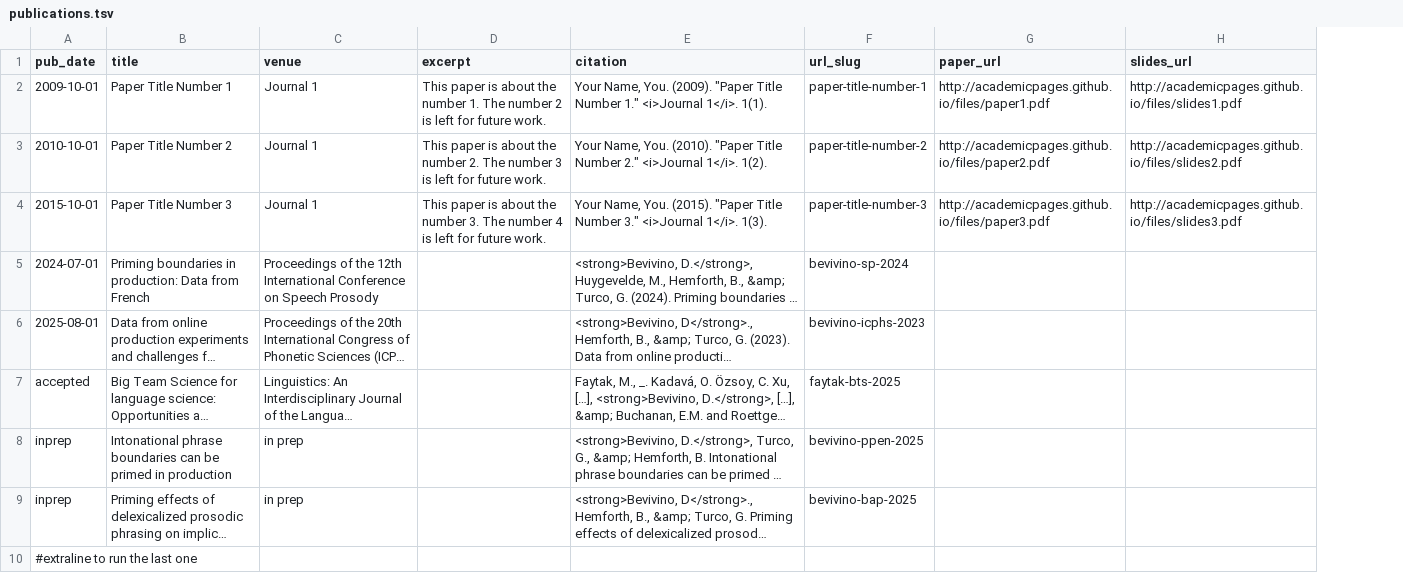
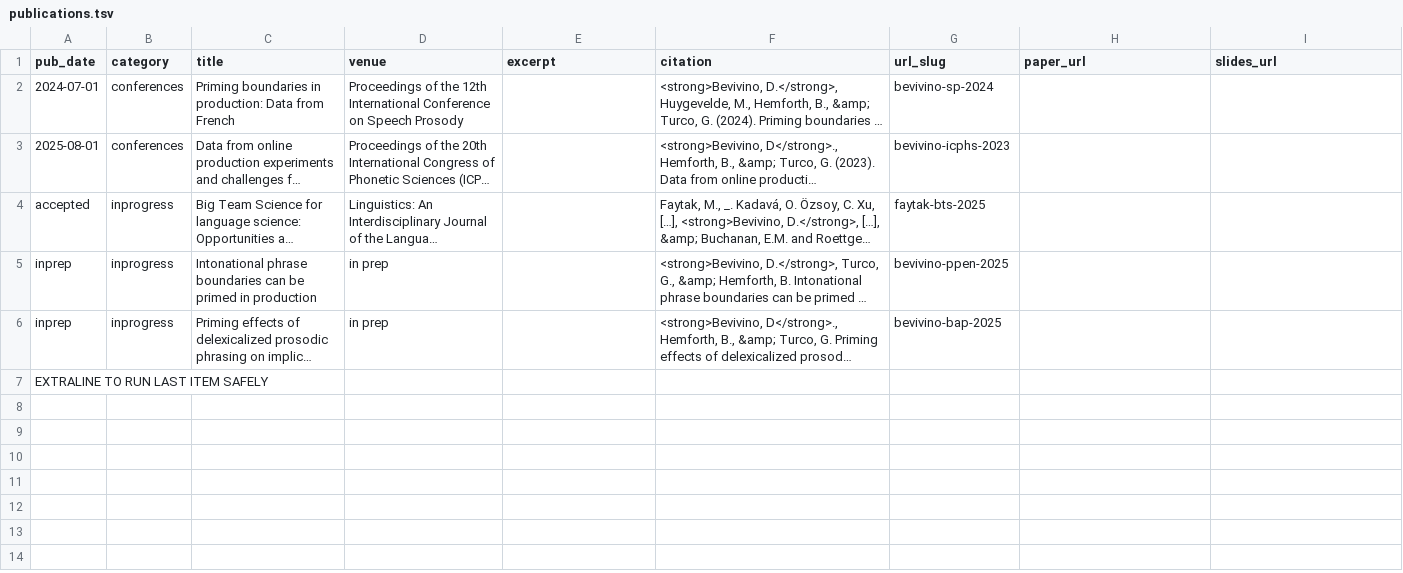
Before and after one commit to dbevivino/dbevivino.github.io, a TSV file: markdown_generator/publications.tsv, drawn as a sheet; long unchanged cells end in …; removed rows and columns are numbered as before the commit, all else as after; the diff names each change by its address in the sheet, - before the commit and + after, or states it on an @@ line.

```diff
--- a/markdown_generator/publications.tsv
+++ b/markdown_generator/publications.tsv
+column B (category), rows 2-6: conferences | conferences | inprogress | inprogress | inprogress
-row 2: 2009-10-01 | Paper Title Number 1 | Journal 1 | This paper is about the number 1. The number 2 is left for future work. | Your Name, You. (2009). "Paper Title Number 1." <i>Journal 1</i>. 1(1). | paper-title-number-1 | http://academicpages.github.io/files/paper1.pdf | http://academicpages.github.io/files/slides1.pdf
-row 3: 2010-10-01 | Paper Title Number 2 | Journal 1 | This paper is about the number 2. The number 3 is left for future work. | Your Name, You. (2010). "Paper Title Number 2." <i>Journal 1</i>. 1(2). | paper-title-number-2 | http://academicpages.github.io/files/paper2.pdf | http://academicpages.github.io/files/slides2.pdf
-row 4: 2015-10-01 | Paper Title Number 3 | Journal 1 | This paper is about the number 3. The number 4 is left for future work. | Your Name, You. (2015). "Paper Title Number 3." <i>Journal 1</i>. 1(3). | paper-title-number-3 | http://academicpages.github.io/files/paper3.pdf | http://academicpages.github.io/files/slides3.pdf
-A7 (pub_date): #extraline to run the last one
+A7 (pub_date): EXTRALINE TO RUN LAST ITEM SAFELY
```
Also changed, not shown: 10 other files.
